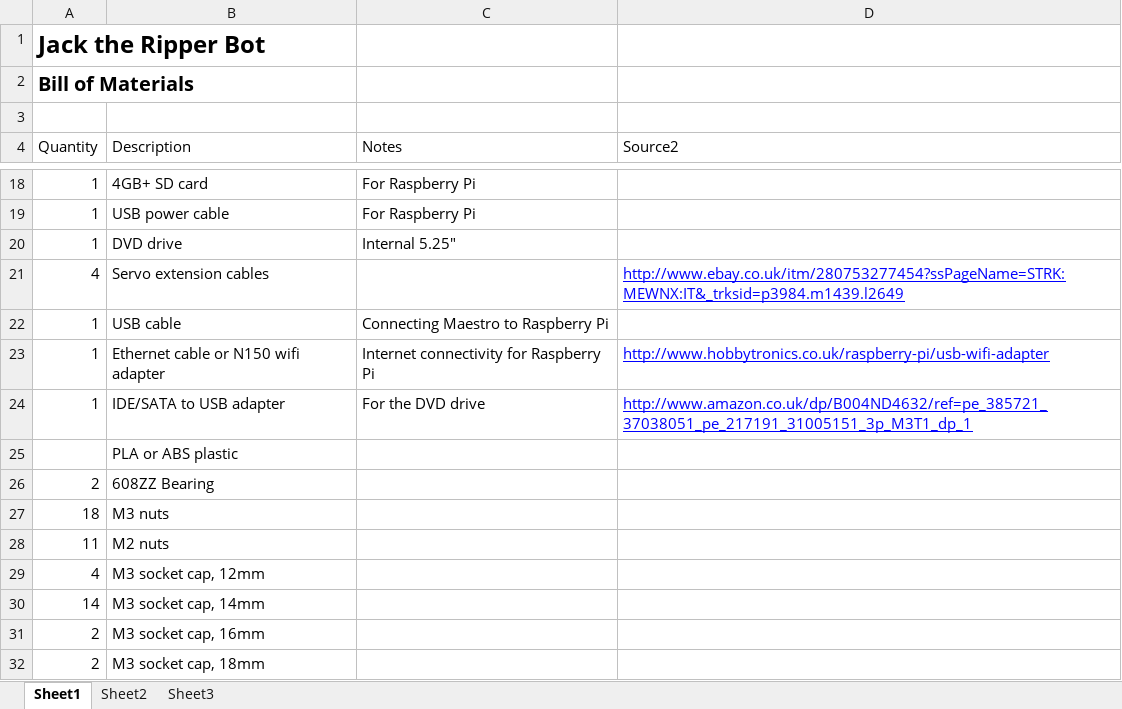
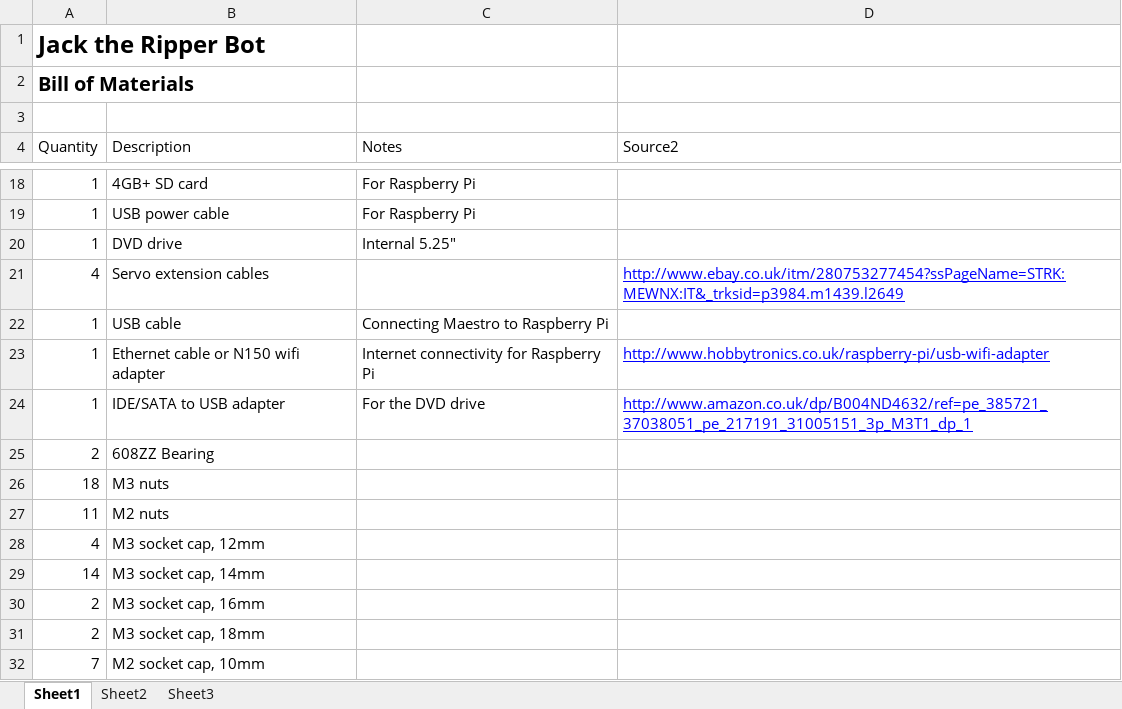
Before and after one commit to ajayre/JacktheRipperBot, an Excel workbook: Documents/BillofMaterials.xlsx, sheet Sheet1, drawn as a sheet; only a part is shown, gaps mark what is left out; the shorter side is filled out with more unchanged rows; values as stored, in another font and other column widths than the file's, no borders; table styles not drawn; the diff names each change by its address in the sheet, - before the commit and + after, or states it on an @@ line.

Commit message:
Tweak to BOM.

```diff
--- a/Documents/BillofMaterials.xlsx (sheet Sheet1)
+++ b/Documents/BillofMaterials.xlsx (sheet Sheet1)
-row 25:  | PLA or ABS plastic
```
